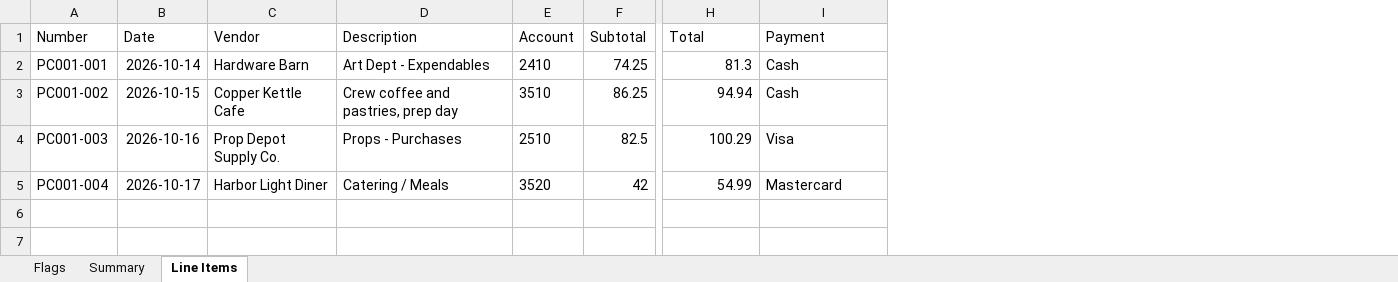
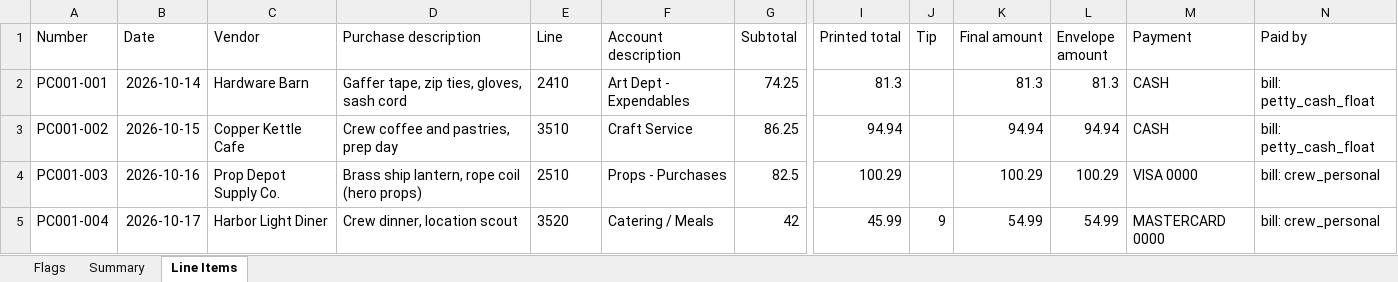
Before and after one commit to linux81-prog/ProductionTools, an Excel workbook: docs/stage1-demo/PC001_Reconciliation_Report.xlsx, sheet Line Items, drawn as a sheet; only a part is shown, gaps mark what is left out; values as stored, in another font and other column widths than the file's, no borders; removed rows and columns are numbered as before the commit, all else as after; the diff names each change by its address in the sheet, - before the commit and + after, or states it on an @@ line.

```diff
--- a/docs/stage1-demo/PC001_Reconciliation_Report.xlsx (sheet Line Items)
+++ b/docs/stage1-demo/PC001_Reconciliation_Report.xlsx (sheet Line Items)
-column D (Description), rows 2-5: Art Dept - Expendables | Crew coffee and pastries, prep day | Props - Purchases | Catering / Meals
+column D (Purchase description), rows 2-5: Gaffer tape, zip ties, gloves, sash cord | Crew coffee and pastries, prep day | Brass ship lantern, rope coil (hero props) | Crew dinner, location scout
+column F (Account description), rows 2-5: Art Dept - Expendables | Craft Service | Props - Purchases | Catering / Meals
+column I (Printed total), rows 2-5: 81.3 | 94.94 | 100.29 | 45.99
+column J (Tip), row 5: 9
+column L (Envelope amount), rows 2-5: 81.3 | 94.94 | 100.29 | 54.99
+column N (Paid by), rows 2-5: bill: petty_cash_float | bill: petty_cash_float | bill: crew_personal | bill: crew_personal
-E1: Account
+E1: Line
-K1: Total
+K1: Final amount
-M2:M3 (Payment): Cash
+M2:M3 (Payment): CASH
-M4 (Payment): Visa
+M4 (Payment): VISA 0000
-M5 (Payment): Mastercard
+M5 (Payment): MASTERCARD 0000
```
Also changed, not shown: sheet Flags, sheet Summary, docs/stage1-demo/PC001_TopSheet.xlsx, 28 other files.
